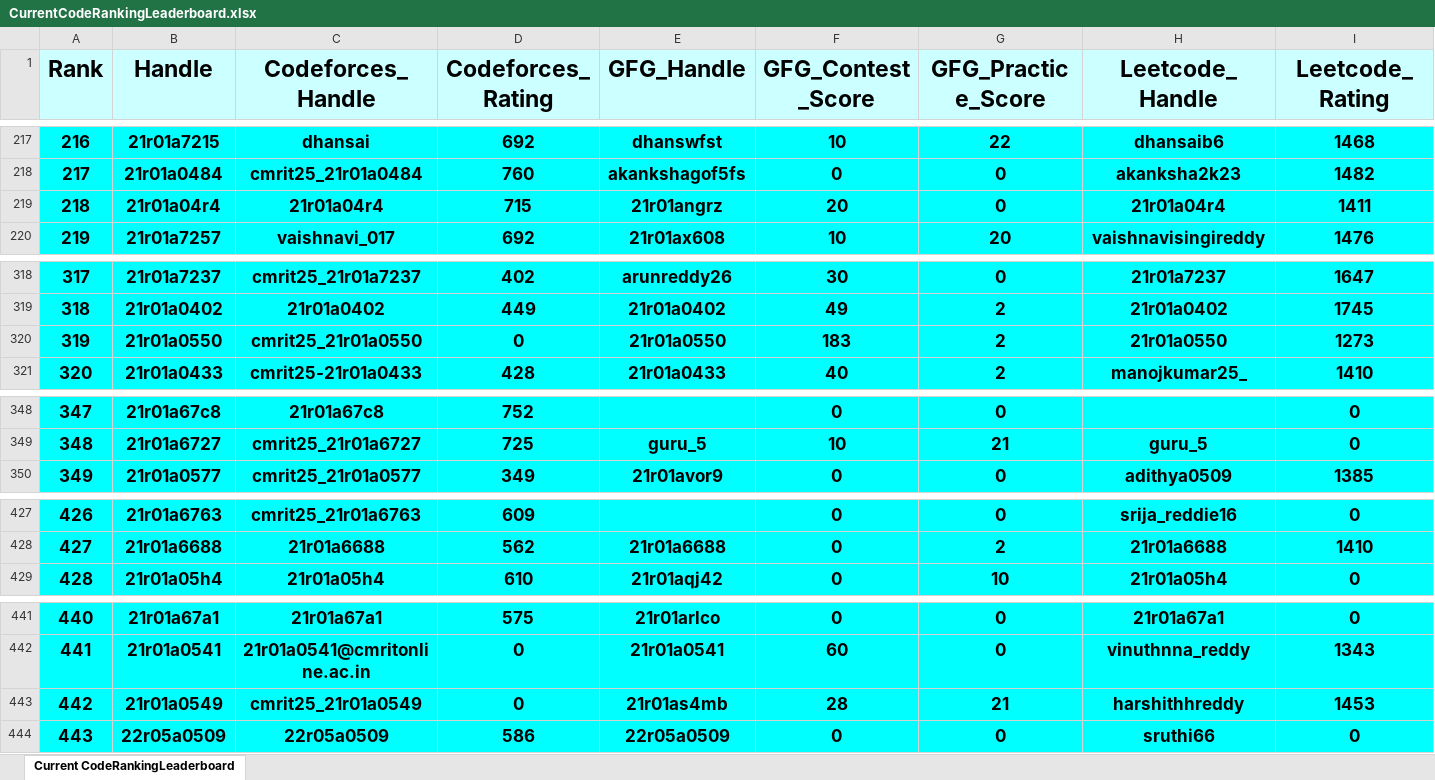
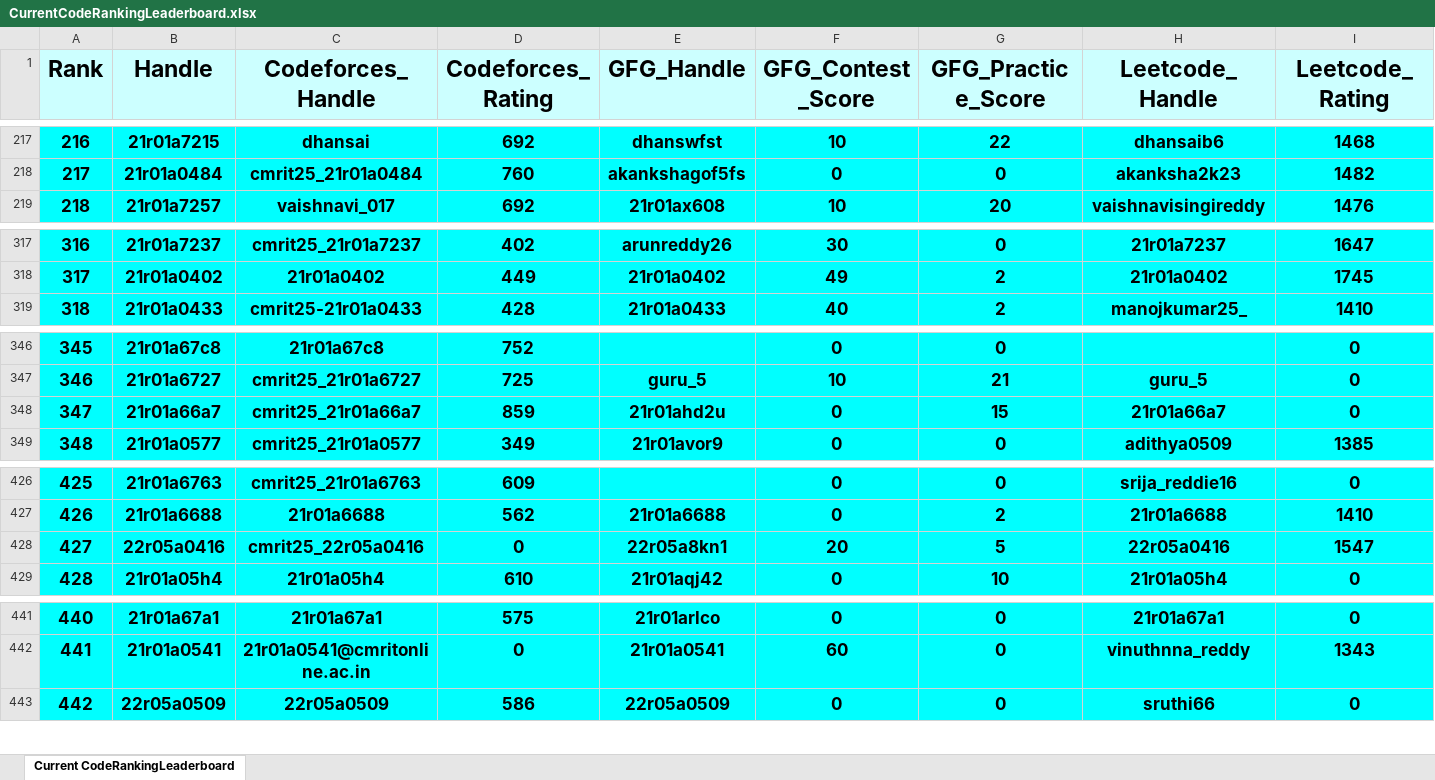
Before and after one commit to dog-broad/CodeRankingLeaderboardCLI, an Excel workbook: LeaderboardsStorage/CurrentCodeRankingLeaderboard.xlsx, sheet Current CodeRankingLeaderboard, drawn as a sheet; only a part is shown, gaps mark what is left out; values as stored, in another font and other column widths than the file's, no borders; removed rows and columns are numbered as before the commit, all else as after; rows hold the shown columns only; the diff covers the shown part only; the diff names each change by its address in the sheet, - before the commit and + after, or states it on an @@ line.

```diff
--- a/LeaderboardsStorage/CurrentCodeRankingLeaderboard.xlsx (sheet Current CodeRankingLeaderboard)
+++ b/LeaderboardsStorage/CurrentCodeRankingLeaderboard.xlsx (sheet Current CodeRankingLeaderboard)
@@ column A (Rank) renumbered between rows 49 and 787 @@
-row 219: 218 | 21r01a04r4 | 21r01a04r4 | 715 | 21r01angrz | 20 | 0 | 21r01a04r4 | 1411
-row 320: 319 | 21r01a0550 | cmrit25_21r01a0550 | 0 | 21r01a0550 | 183 | 2 | 21r01a0550 | 1273
+row 348: 347 | 21r01a66a7 | cmrit25_21r01a66a7 | 859 | 21r01ahd2u | 0 | 15 | 21r01a66a7 | 0
+row 428: 427 | 22r05a0416 | cmrit25_22r05a0416 | 0 | 22r05a8kn1 | 20 | 5 | 22r05a0416 | 1547
-row 443: 442 | 21r01a0549 | cmrit25_21r01a0549 | 0 | 21r01as4mb | 28 | 21 | harshithhreddy | 1453
```
Also changed, not shown: 7 added rows, 6 removed rows and 2 edited cells elsewhere in this sheet, 1 other file.
